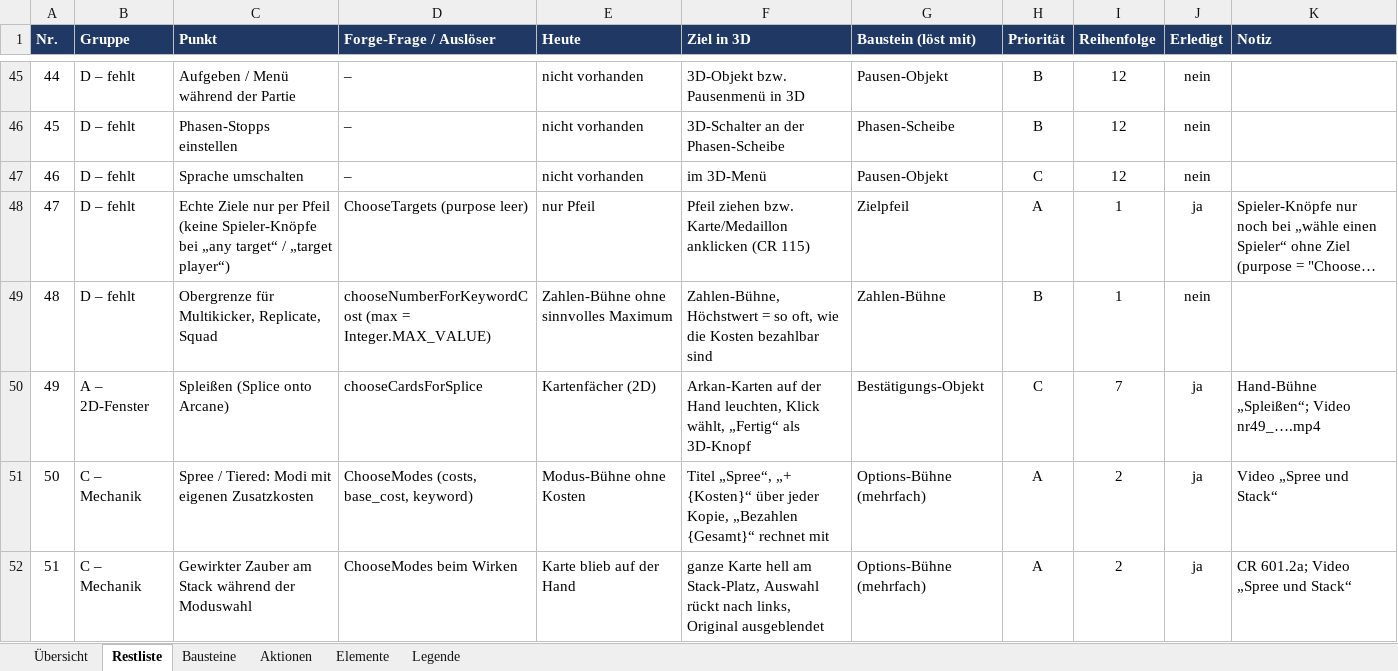
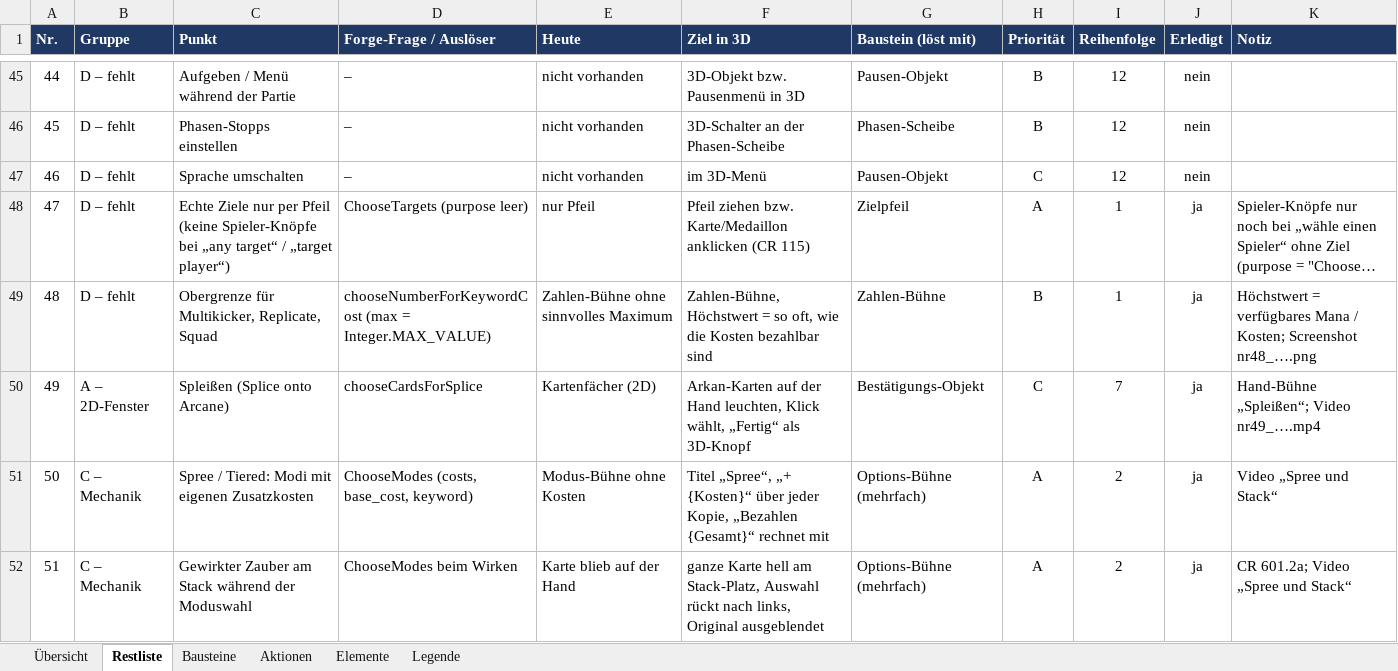
Before and after one commit to wowseer/MTG_Clash_Client, an Excel workbook: docs/UI-Aktionen.xlsx, sheet Restliste, drawn as a sheet; only a part is shown, gaps mark what is left out; long unchanged cells end in …; values as stored, in another font and other column widths than the file's, no borders; conditional formats not drawn; the diff covers the shown part only; the diff names each change by its address in the sheet, - before the commit and + after, or states it on an @@ line.

```diff
--- a/docs/UI-Aktionen.xlsx (sheet Restliste)
+++ b/docs/UI-Aktionen.xlsx (sheet Restliste)
-J49 (Erledigt): nein
+J49 (Erledigt): ja
-K49 (Notiz): (empty)
+K49 (Notiz): Höchstwert = verfügbares Mana / Kosten; Screenshot nr48_….png
```
Also changed, not shown: 12 edited cells elsewhere in this sheet, 10 other files.
